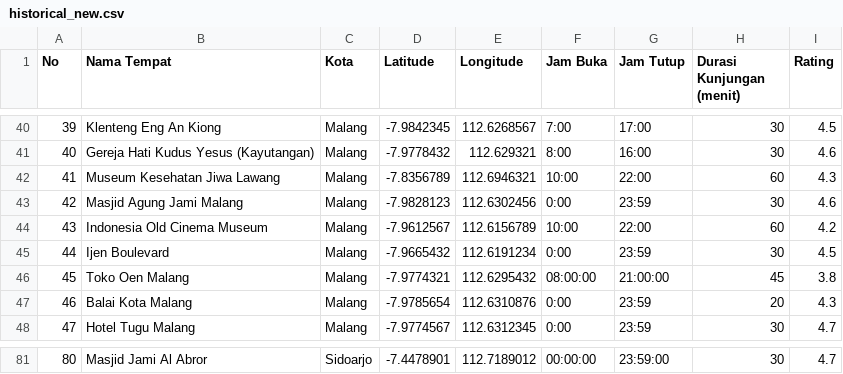
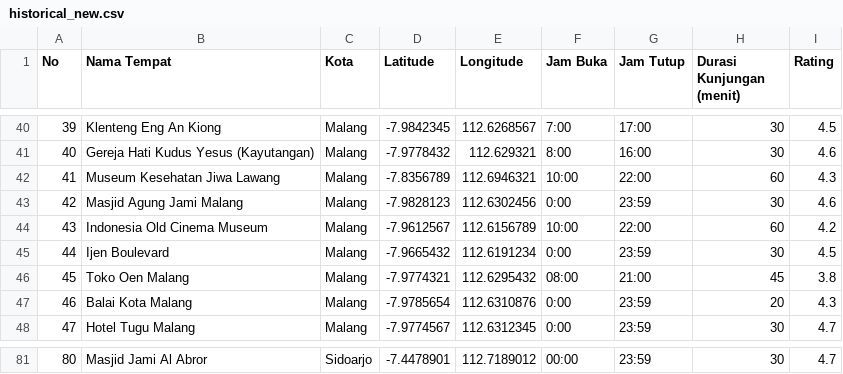
Before and after one commit to muhammadridhoutomo/EasSC, a CSV file: historical_new.csv, drawn as a sheet; only a part is shown, gaps mark what is left out; the diff covers the shown part only.

```diff
--- a/historical_new.csv
+++ b/historical_new.csv
@@ -45,3 +45,3 @@ No,Nama Tempat,Kota,Latitude,Longitude,Jam Buka,Jam Tutup,Durasi Kunjungan (meni
 44,Ijen Boulevard,Malang,-7.9665432,112.6191234,0:00,23:59,30,4.5
-45,Toko Oen Malang,Malang,-7.9774321,112.6295432,08:00:00,21:00:00,45,3.8
+45,Toko Oen Malang,Malang,-7.9774321,112.6295432,08:00,21:00,45,3.8
 46,Balai Kota Malang,Malang,-7.9785654,112.6310876,0:00,23:59,20,4.3
@@ -81 +81 @@ No,Nama Tempat,Kota,Latitude,Longitude,Jam Buka,Jam Tutup,Durasi Kunjungan (meni
-80,Masjid Jami Al Abror,Sidoarjo,-7.4478901,112.7189012,00:00:00,23:59:00,30,4.7
+80,Masjid Jami Al Abror,Sidoarjo,-7.4478901,112.7189012,00:00,23:59,30,4.7
```
Also changed, not shown: 52 edited cells elsewhere in this file.
